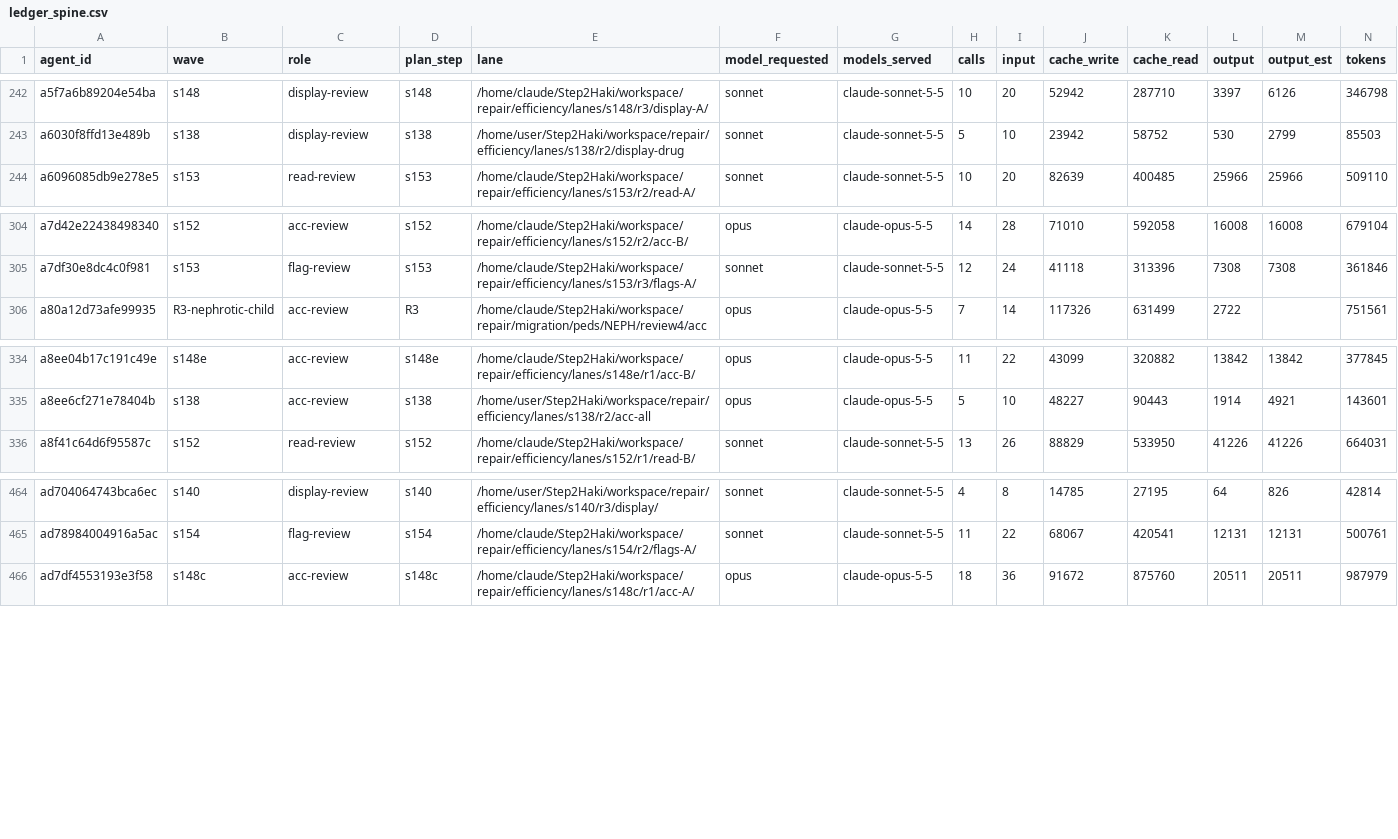
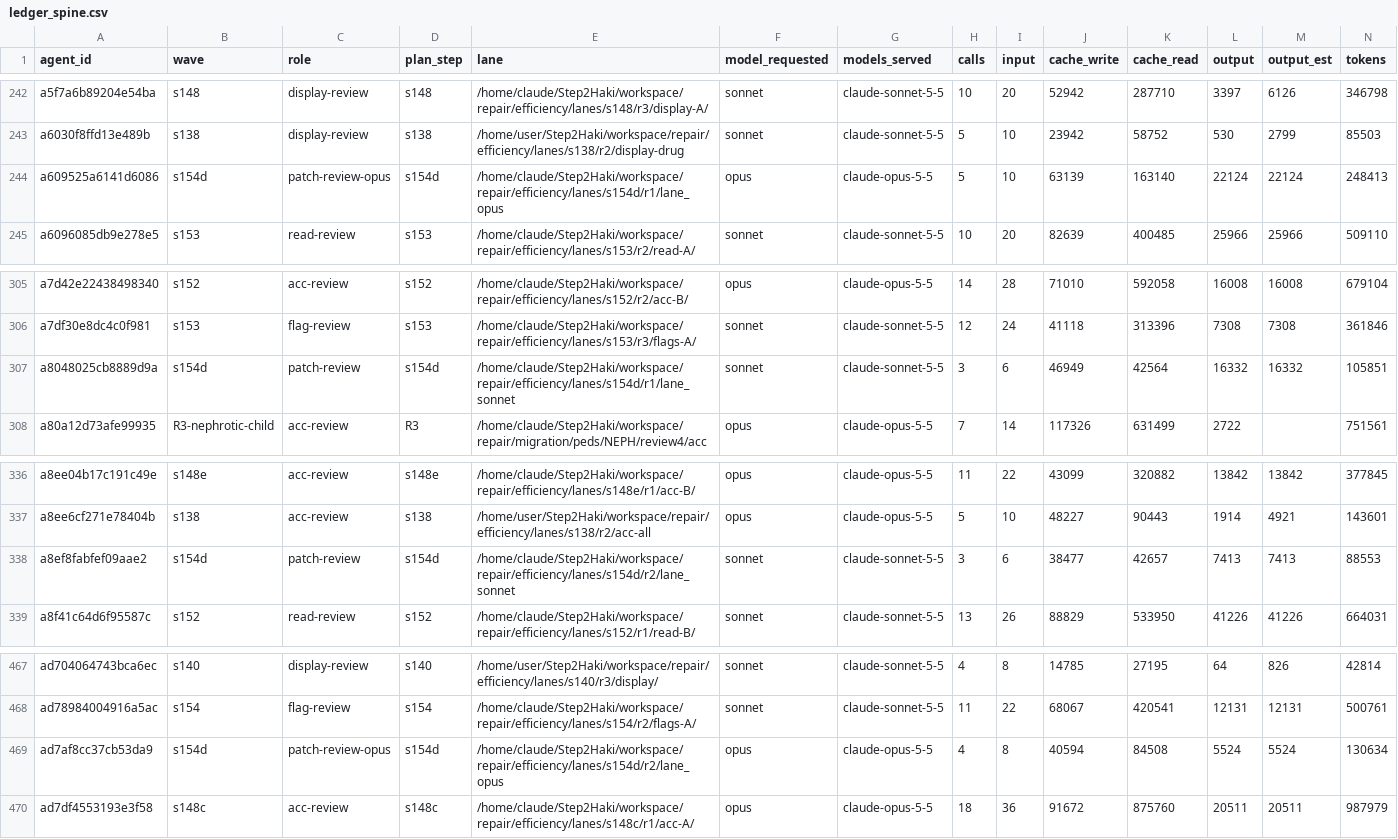
Before and after one commit to DrSaturnn/Step2Haki, a CSV file: workspace/repair/efficiency/ledger_spine.csv, drawn as a sheet; only a part is shown, gaps mark what is left out; rows hold the shown columns only; the diff names each change by its address in the sheet, - before the commit and + after, or states it on an @@ line.

```diff
--- a/workspace/repair/efficiency/ledger_spine.csv
+++ b/workspace/repair/efficiency/ledger_spine.csv
+row 244: a609525a6141d6086 | s154d | patch-review-opus | s154d | /home/claude/Step2Haki/workspace/repair/efficiency/lanes/s154d/r1/lane_opus | opus | claude-opus-5-5 | 5 | 10 | 63139 | 163140 | 22124 | 22124 | 248413
+row 307: a8048025cb8889d9a | s154d | patch-review | s154d | /home/claude/Step2Haki/workspace/repair/efficiency/lanes/s154d/r1/lane_sonnet | sonnet | claude-sonnet-5-5 | 3 | 6 | 46949 | 42564 | 16332 | 16332 | 105851
+row 338: a8ef8fabfef09aae2 | s154d | patch-review | s154d | /home/claude/Step2Haki/workspace/repair/efficiency/lanes/s154d/r2/lane_sonnet | sonnet | claude-sonnet-5-5 | 3 | 6 | 38477 | 42657 | 7413 | 7413 | 88553
+row 469: ad7af8cc37cb53da9 | s154d | patch-review-opus | s154d | /home/claude/Step2Haki/workspace/repair/efficiency/lanes/s154d/r2/lane_opus | opus | claude-opus-5-5 | 4 | 8 | 40594 | 84508 | 5524 | 5524 | 130634
```
Also changed, not shown: workspace/repair/efficiency/ledger_lead.csv, 15 other files.
